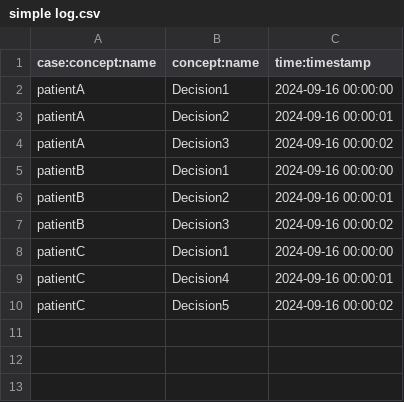
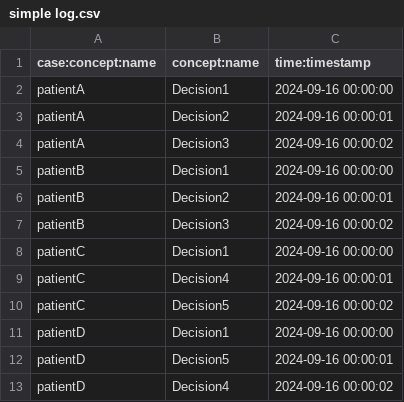
Before and after one commit to william-vw/pm4py_tutorial, a CSV file: simple log.csv, drawn as a sheet.

Commit message:
adding simple example

```diff
--- a/simple log.csv
+++ b/simple log.csv
@@ -10 +10,4 @@ patientC,Decision4,2024-09-16 00:00:01
 patientC,Decision5,2024-09-16 00:00:02
+patientD,Decision1,2024-09-16 00:00:00
+patientD,Decision5,2024-09-16 00:00:01
+patientD,Decision4,2024-09-16 00:00:02
```
Also changed, not shown: 1 other file.
